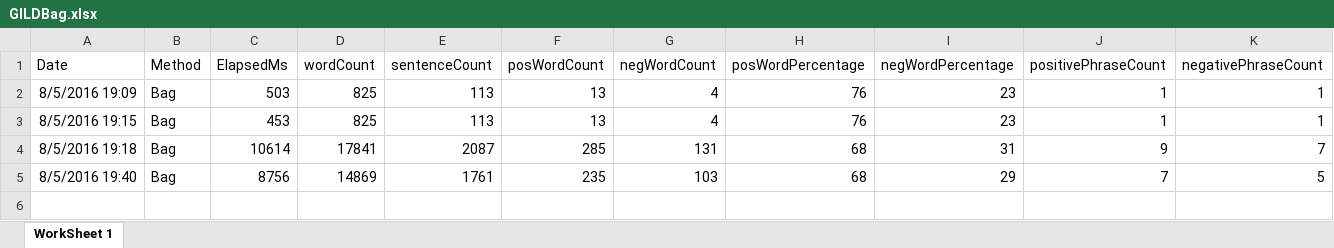
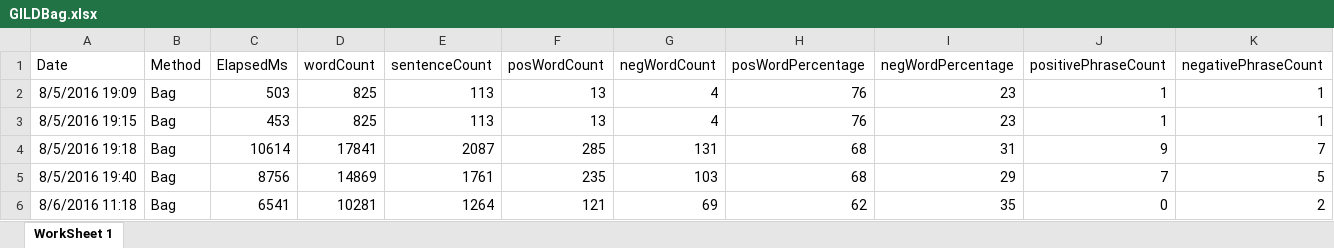
Before and after one commit to adnangumus/StockPredictor, an Excel workbook: StockPredictor/bin/Debug/Packages/Data/GILD/GILDBag.xlsx, sheet WorkSheet 1, drawn as a sheet; only a part is shown; values as stored, in another font and other column widths than the file's, no borders; rows hold the shown columns only; the diff names each change by its address in the sheet, - before the commit and + after, or states it on an @@ line.

```diff
--- a/StockPredictor/bin/Debug/Packages/Data/GILD/GILDBag.xlsx (sheet WorkSheet 1)
+++ b/StockPredictor/bin/Debug/Packages/Data/GILD/GILDBag.xlsx (sheet WorkSheet 1)
+row 6: 8/6/2016 11:18 | Bag | 6541 | 10281 | 1264 | 121 | 69 | 62 | 35 | 0 | 2
```
Also changed, not shown: StockPredictor/bin/Debug/Packages/Data/EXAMPLEEXCEL1/EXAMPLEEXCEL1Bag.xlsx, StockPredictor/bin/Debug/Packages/Data/EXAMPLEEXCEL1/EXAMPLEEXCEL1Named.xlsx, 16 other files.
